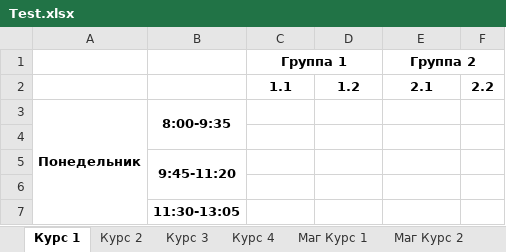
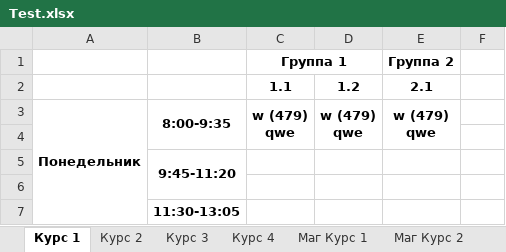
Before and after one commit to Chisto-Poroflit/VajnoeNoNeOchen, an Excel workbook: SichCreateDB/SichCreateDB/bin/Debug/netcoreapp2.2/Test.xlsx, sheet Курс 1, drawn as a sheet; only a part is shown; values as stored, in another font and other column widths than the file's, no borders; ↵ is a line break in a cell; the diff names each change by its address in the sheet, - before the commit and + after, or states it on an @@ line.

```diff
--- a/SichCreateDB/SichCreateDB/bin/Debug/netcoreapp2.2/Test.xlsx (sheet Курс 1)
+++ b/SichCreateDB/SichCreateDB/bin/Debug/netcoreapp2.2/Test.xlsx (sheet Курс 1)
-E1:F1 merged
-F2: 2.2
+F2: (empty)
-C3 (Группа 1): (empty)
+C3 (Группа 1): w (479) ↵ qwe
+C3:C4 merged
-D3: (empty)
+D3: w (479) ↵ qwe
+D3:D4 merged
-E3 (Группа 2): (empty)
+E3 (Группа 2): w (479) ↵ qwe
+E3:E4 merged
```
Also changed, not shown: sheet Курс 3, sheet Курс 4, sheet Маг Курс 1, sheet Маг Курс 2, sheet Курс 2, 17 other files.
